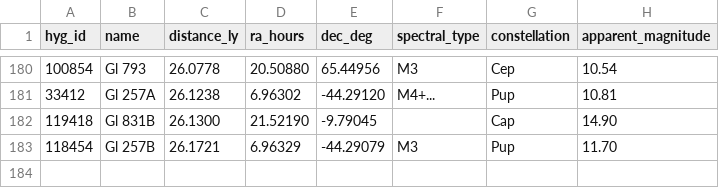
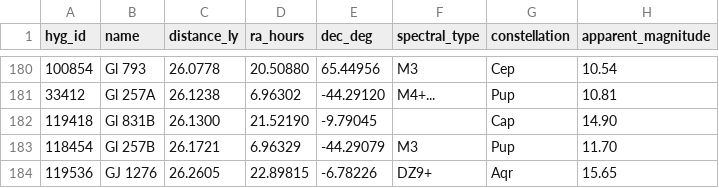
Before and after one commit to NadavShanun-design/hyperspace-sim, a CSV file: data/hyg-nearby.csv, drawn as a sheet; only a part is shown, gaps mark what is left out; the diff names each change by its address in the sheet, - before the commit and + after, or states it on an @@ line.

```diff
--- a/data/hyg-nearby.csv
+++ b/data/hyg-nearby.csv
+row 184: 119536 | GJ 1276 | 26.2605 | 22.89815 | -6.78226 | DZ9+ | Aqr | 15.65
```
